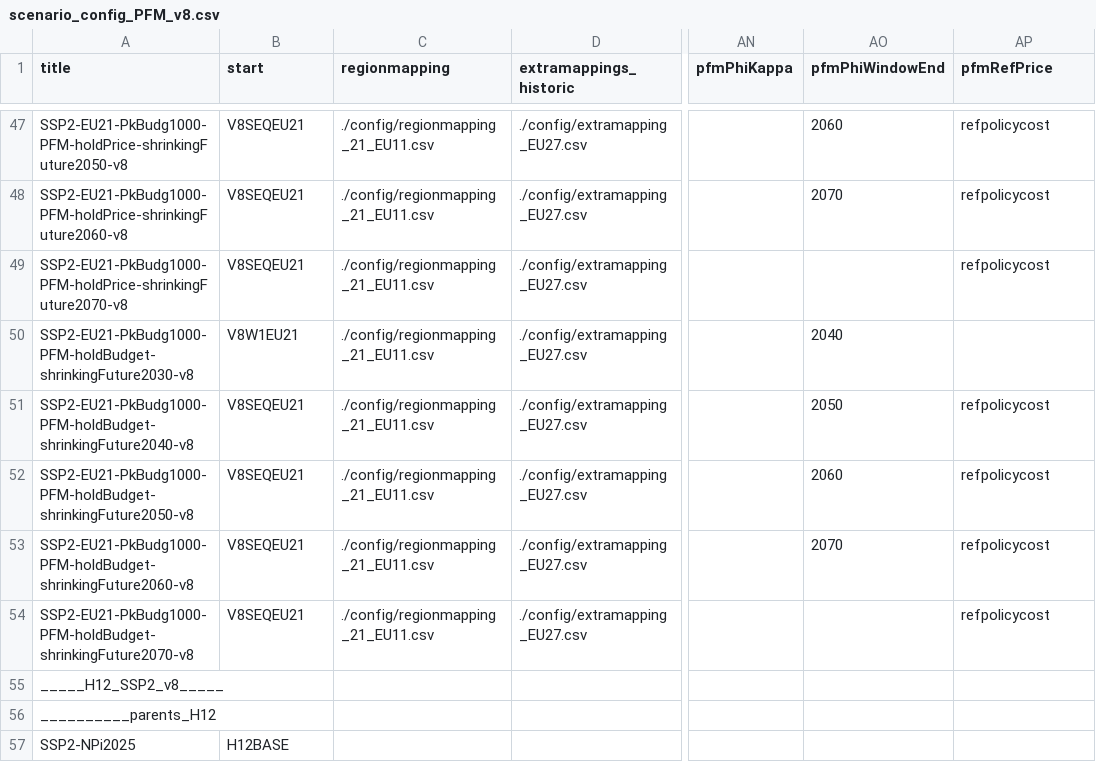
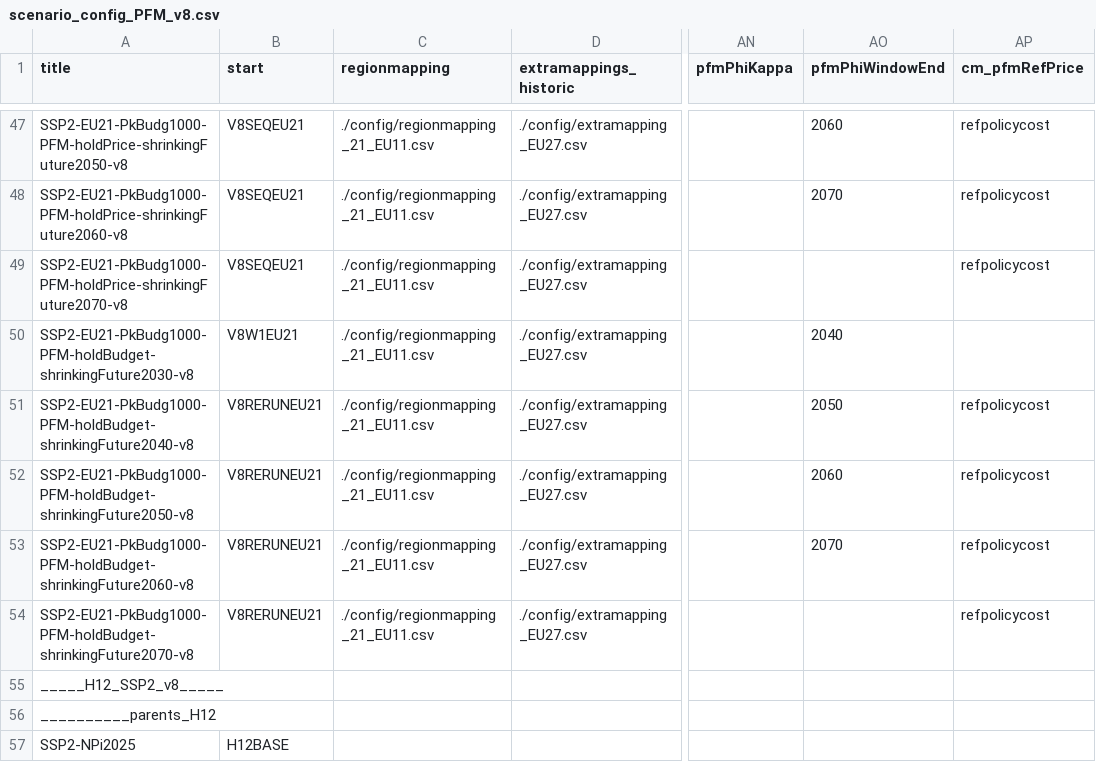
Before and after one commit to Renato-Rodrigues/remind, a CSV file: config/scenario_config_PFM_v8.csv, drawn as a sheet; only a part is shown, gaps mark what is left out; the diff names each change by its address in the sheet, - before the commit and + after, or states it on an @@ line.

```diff
--- a/config/scenario_config_PFM_v8.csv
+++ b/config/scenario_config_PFM_v8.csv
-AP1: pfmRefPrice
+AP1: cm_pfmRefPrice
-B51:B54 (start): V8SEQEU21
+B51:B54 (start): V8RERUNEU21
```
Also changed, not shown: 6 other files.
